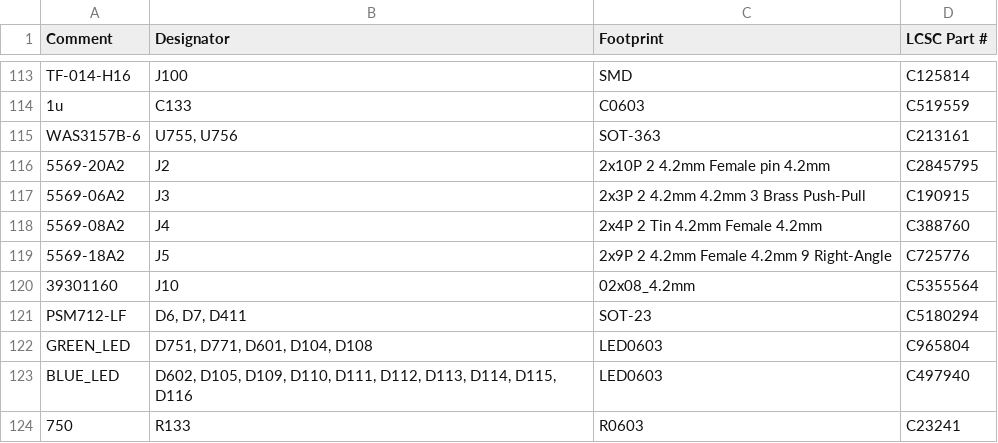
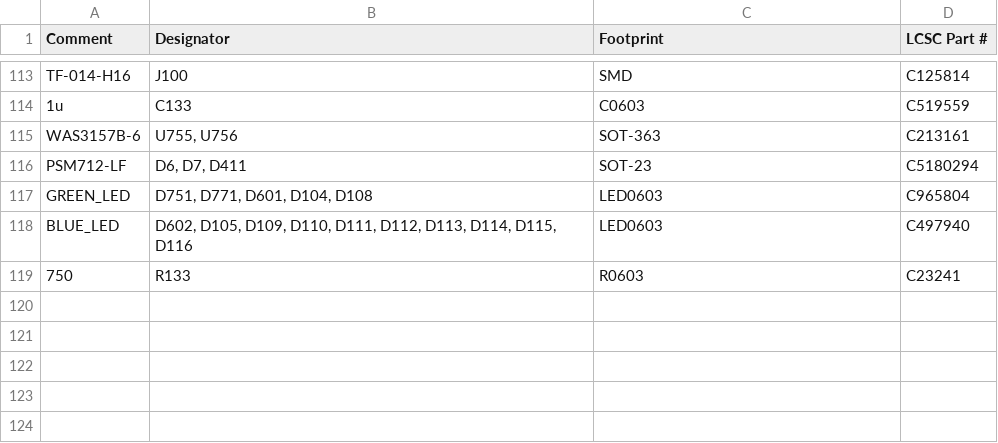
Before and after one commit to rusefi/uaefi, a CSV file: boards/uaefi-b/board/uaefi-b-BOM-JLC-no-moles.csv, drawn as a sheet; only a part is shown, gaps mark what is left out; the diff names each change by its address in the sheet, - before the commit and + after, or states it on an @@ line.

Commit message:
without molex

```diff
--- a/boards/uaefi-b/board/uaefi-b-BOM-JLC-no-moles.csv
+++ b/boards/uaefi-b/board/uaefi-b-BOM-JLC-no-moles.csv
-row 116: 5569-20A2 | J2 | 2x10P 2 4.2mm Female pin 4.2mm | C2845795
-row 117: 5569-06A2 | J3 | 2x3P 2 4.2mm 4.2mm 3 Brass Push-Pull | C190915
-row 118: 5569-08A2 | J4 | 2x4P 2 Tin 4.2mm Female 4.2mm | C388760
-row 119: 5569-18A2 | J5 | 2x9P 2 4.2mm Female 4.2mm 9 Right-Angle | C725776
-row 120: 39301160 | J10 | 02x08_4.2mm | C5355564
```
